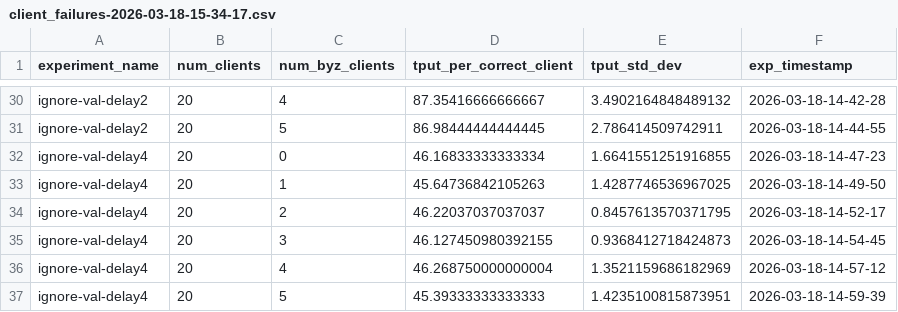
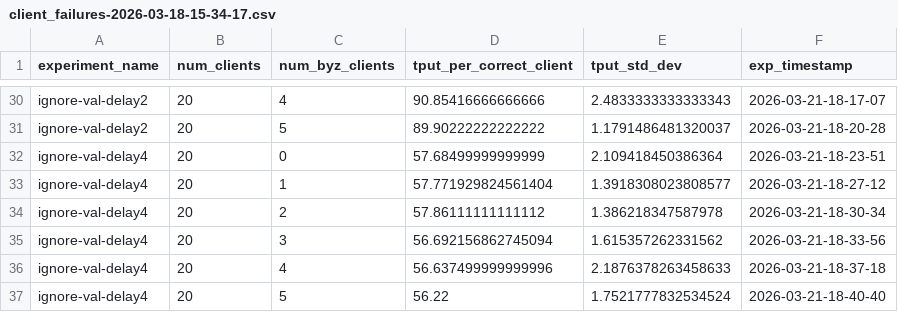
Before and after one commit to ATLi2001/Sintr-Artifact, a CSV file: experiment-results/2-Microbenchmarks/3-Client-Failures/RW-SQL-Z/client_failures-2026-03-18-15-34-17.csv, drawn as a sheet; only a part is shown, gaps mark what is left out; the diff covers the shown part only; the diff names each change by its address in the sheet, - before the commit and + after, or states it on an @@ line.

Commit message:
client failures graph update

```diff
--- a/experiment-results/2-Microbenchmarks/3-Client-Failures/RW-SQL-Z/client_failures-2026-03-18-15-34-17.csv
+++ b/experiment-results/2-Microbenchmarks/3-Client-Failures/RW-SQL-Z/client_failures-2026-03-18-15-34-17.csv
-D30 (tput_per_correct_client): 87.35416666666667
+D30 (tput_per_correct_client): 90.85416666666666
-E30 (tput_std_dev): 3.4902164848489132
+E30 (tput_std_dev): 2.4833333333333343
-F30 (exp_timestamp): 2026-03-18-14-42-28
+F30 (exp_timestamp): 2026-03-21-18-17-07
-D31 (tput_per_correct_client): 86.98444444444445
+D31 (tput_per_correct_client): 89.90222222222222
-E31 (tput_std_dev): 2.786414509742911
+E31 (tput_std_dev): 1.1791486481320037
-F31 (exp_timestamp): 2026-03-18-14-44-55
+F31 (exp_timestamp): 2026-03-21-18-20-28
-D32 (tput_per_correct_client): 46.16833333333334
+D32 (tput_per_correct_client): 57.68499999999999
-E32 (tput_std_dev): 1.6641551251916855
+E32 (tput_std_dev): 2.109418450386364
-F32 (exp_timestamp): 2026-03-18-14-47-23
+F32 (exp_timestamp): 2026-03-21-18-23-51
-D33 (tput_per_correct_client): 45.64736842105263
+D33 (tput_per_correct_client): 57.771929824561404
-E33 (tput_std_dev): 1.4287746536967025
+E33 (tput_std_dev): 1.3918308023808577
-F33 (exp_timestamp): 2026-03-18-14-49-50
+F33 (exp_timestamp): 2026-03-21-18-27-12
-D34 (tput_per_correct_client): 46.22037037037037
+D34 (tput_per_correct_client): 57.86111111111112
-E34 (tput_std_dev): 0.8457613570371795
+E34 (tput_std_dev): 1.386218347587978
-F34 (exp_timestamp): 2026-03-18-14-52-17
+F34 (exp_timestamp): 2026-03-21-18-30-34
-D35 (tput_per_correct_client): 46.127450980392155
+D35 (tput_per_correct_client): 56.692156862745094
-E35 (tput_std_dev): 0.9368412718424873
+E35 (tput_std_dev): 1.615357262331562
-F35 (exp_timestamp): 2026-03-18-14-54-45
+F35 (exp_timestamp): 2026-03-21-18-33-56
-D36 (tput_per_correct_client): 46.268750000000004
+D36 (tput_per_correct_client): 56.637499999999996
-E36 (tput_std_dev): 1.3521159686182969
+E36 (tput_std_dev): 2.1876378263458633
-F36 (exp_timestamp): 2026-03-18-14-57-12
+F36 (exp_timestamp): 2026-03-21-18-37-18
-D37 (tput_per_correct_client): 45.39333333333333
+D37 (tput_per_correct_client): 56.22
-E37 (tput_std_dev): 1.4235100815873951
+E37 (tput_std_dev): 1.7521777832534524
-F37 (exp_timestamp): 2026-03-18-14-59-39
+F37 (exp_timestamp): 2026-03-21-18-40-40
```
Also changed, not shown: 30 edited cells elsewhere in this file, experiment-results/2-Microbenchmarks/3-Client-Failures/RW-SQL-U/client_failures-2026-03-18-13-18-32.csv, 4 other files.
